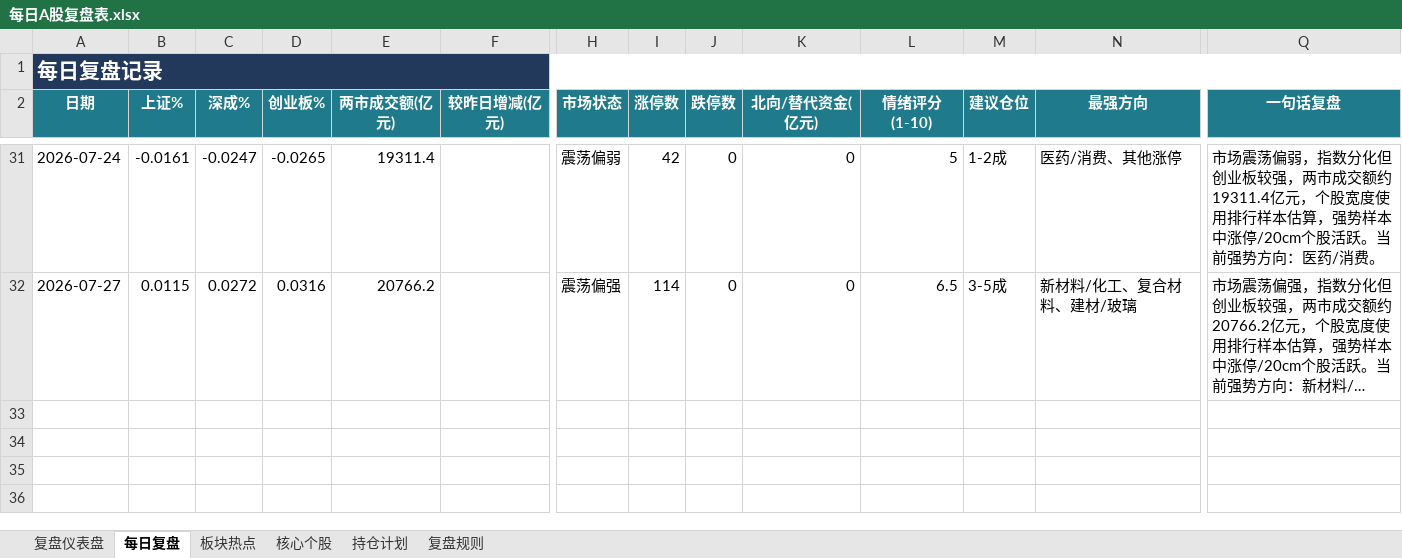
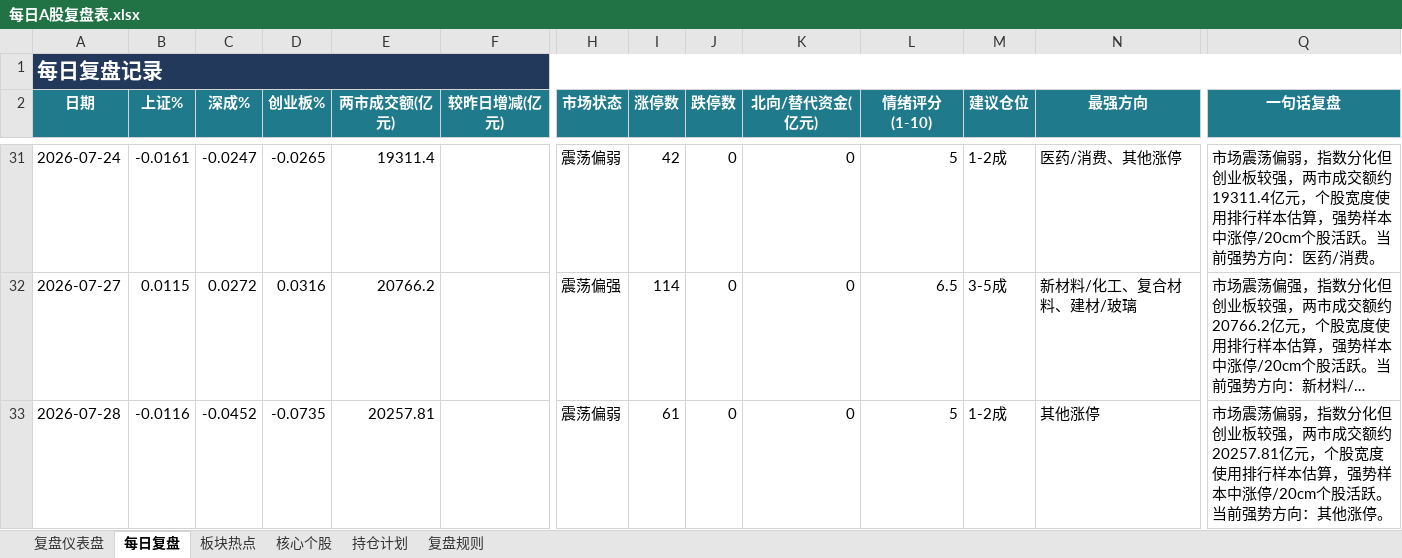
Before and after one commit to Toristricky/a-share-daily-review, an Excel workbook: 每日A股复盘表.xlsx, sheet 每日复盘, drawn as a sheet; only a part is shown, gaps mark what is left out; long unchanged cells end in …; values as stored, in another font and other column widths than the file's, no borders; rows hold the shown columns only; the diff names each change by its address in the sheet, - before the commit and + after, or states it on an @@ line.

```diff
--- a/每日A股复盘表.xlsx (sheet 每日复盘)
+++ b/每日A股复盘表.xlsx (sheet 每日复盘)
+row 33: 2026-07-28 | -0.0116 | -0.0452 | -0.0735 | 20257.81 |  | 震荡偏弱 | 61 | 0 | 0 | 5 | 1-2成 | 其他涨停 | 市场震荡偏弱，指数分化但创业板较强，两市成交额约20257.81亿元，个股宽度使用排行样本估算，强势样本中涨停/20cm个股活跃。当前强势方向：其他涨停。
```
Also changed, not shown: 3 other files.
